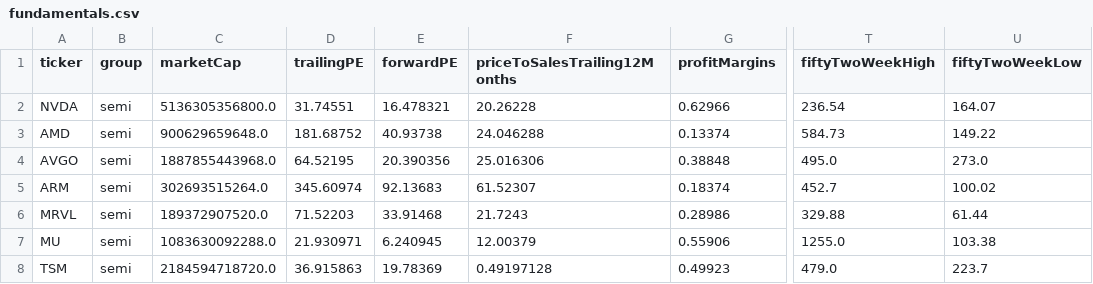
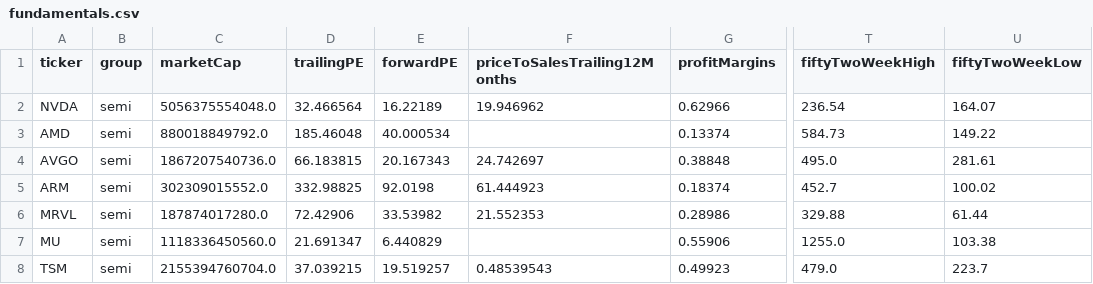
Before and after one commit to huczchen-max/vbt-data, a CSV file: data/fundamentals.csv, drawn as a sheet; only a part is shown, gaps mark what is left out; the diff covers the shown part only; the diff names each change by its address in the sheet, - before the commit and + after, or states it on an @@ line.

```diff
--- a/data/fundamentals.csv
+++ b/data/fundamentals.csv
-C2 (marketCap): 5136305356800.0
+C2 (marketCap): 5056375554048.0
-D2 (trailingPE): 31.74551
+D2 (trailingPE): 32.466564
-E2 (forwardPE): 16.478321
+E2 (forwardPE): 16.22189
-F2 (priceToSalesTrailing12Months): 20.26228
+F2 (priceToSalesTrailing12Months): 19.946962
-C3 (marketCap): 900629659648.0
+C3 (marketCap): 880018849792.0
-D3 (trailingPE): 181.68752
+D3 (trailingPE): 185.46048
-E3 (forwardPE): 40.93738
+E3 (forwardPE): 40.000534
-F3 (priceToSalesTrailing12Months): 24.046288
+F3 (priceToSalesTrailing12Months): (empty)
-C4 (marketCap): 1887855443968.0
+C4 (marketCap): 1867207540736.0
-D4 (trailingPE): 64.52195
+D4 (trailingPE): 66.183815
-E4 (forwardPE): 20.390356
+E4 (forwardPE): 20.167343
-F4 (priceToSalesTrailing12Months): 25.016306
+F4 (priceToSalesTrailing12Months): 24.742697
-U4 (fiftyTwoWeekLow): 273.0
+U4 (fiftyTwoWeekLow): 281.61
-C5 (marketCap): 302693515264.0
+C5 (marketCap): 302309015552.0
-D5 (trailingPE): 345.60974
+D5 (trailingPE): 332.98825
-E5 (forwardPE): 92.13683
+E5 (forwardPE): 92.0198
-F5 (priceToSalesTrailing12Months): 61.52307
+F5 (priceToSalesTrailing12Months): 61.444923
-C6 (marketCap): 189372907520.0
+C6 (marketCap): 187874017280.0
-D6 (trailingPE): 71.52203
+D6 (trailingPE): 72.42906
-E6 (forwardPE): 33.91468
+E6 (forwardPE): 33.53982
-F6 (priceToSalesTrailing12Months): 21.7243
+F6 (priceToSalesTrailing12Months): 21.552353
-C7 (marketCap): 1083630092288.0
+C7 (marketCap): 1118336450560.0
-D7 (trailingPE): 21.930971
+D7 (trailingPE): 21.691347
-E7 (forwardPE): 6.240945
+E7 (forwardPE): 6.440829
-F7 (priceToSalesTrailing12Months): 12.00379
+F7 (priceToSalesTrailing12Months): (empty)
-C8 (marketCap): 2184594718720.0
+C8 (marketCap): 2155394760704.0
-D8 (trailingPE): 36.915863
+D8 (trailingPE): 37.039215
-E8 (forwardPE): 19.78369
+E8 (forwardPE): 19.519257
-F8 (priceToSalesTrailing12Months): 0.49197128
+F8 (priceToSalesTrailing12Months): 0.48539543
```
Also changed, not shown: 156 edited cells elsewhere in this file, 3 other files.
